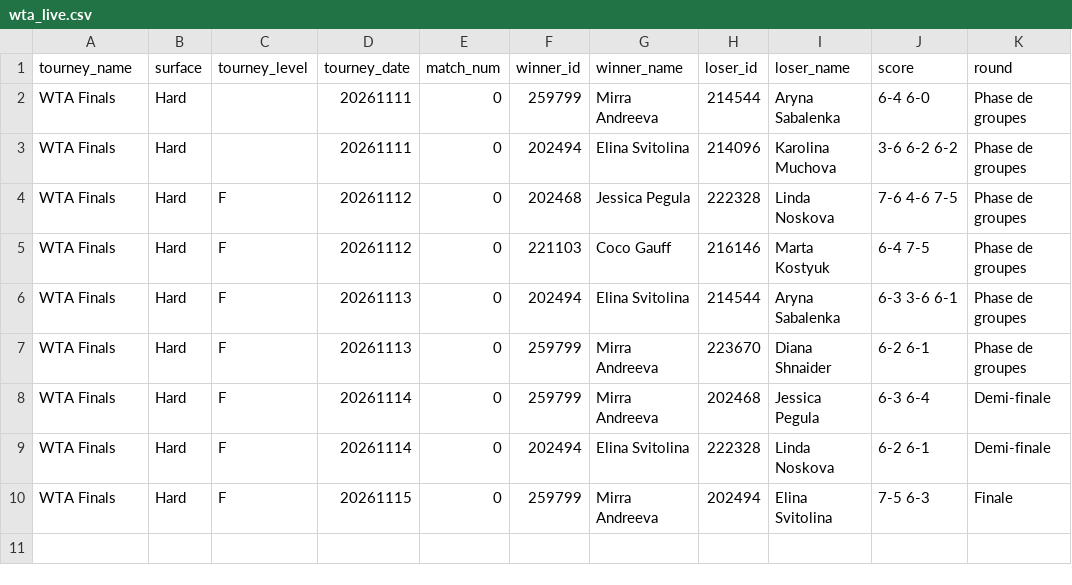
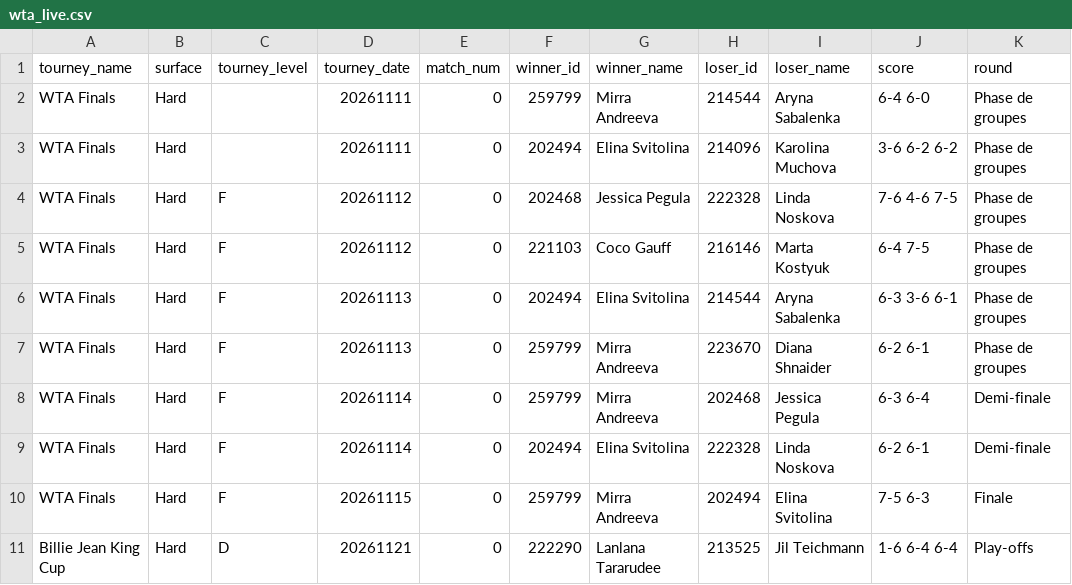
Before and after one commit to nachotropico-maker/tennis-sackmann-archive, a CSV file: agent/data/wta_live.csv, drawn as a sheet; the diff names each change by its address in the sheet, - before the commit and + after, or states it on an @@ line.

```diff
--- a/agent/data/wta_live.csv
+++ b/agent/data/wta_live.csv
+row 11: Billie Jean King Cup | Hard | D | 20261121 | 0 | 222290 | Lanlana Tararudee | 213525 | Jil Teichmann | 1-6 6-4 6-4 | Play-offs
```
